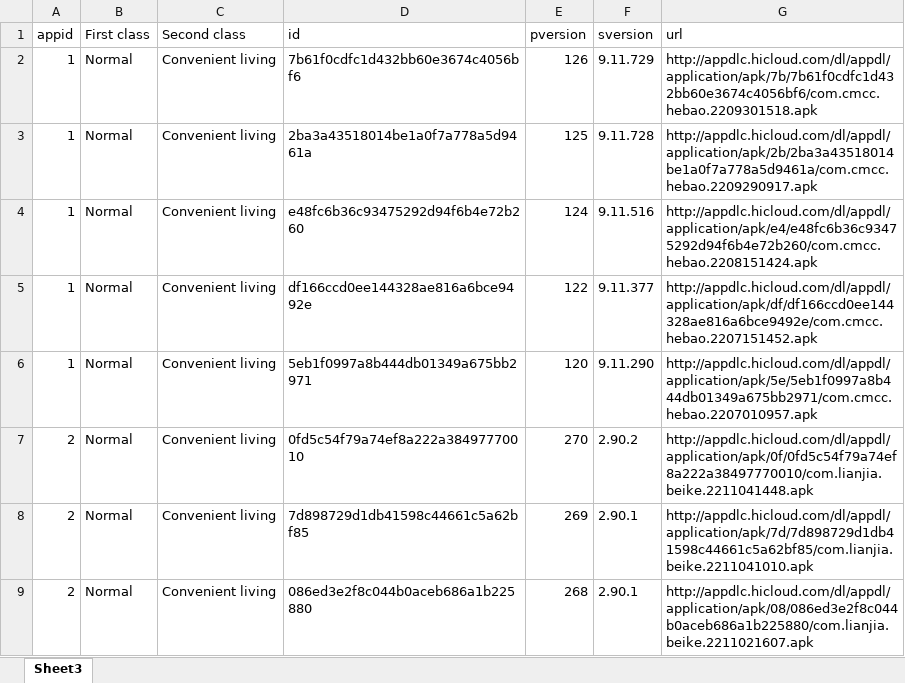
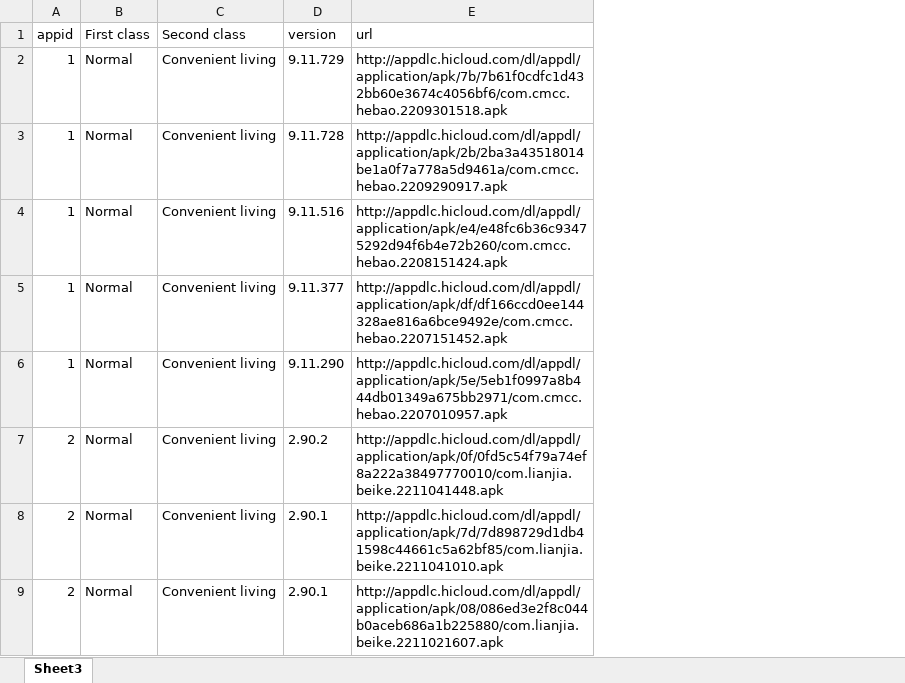
Before and after one commit to suntong30/sdiff, an Excel workbook: benchmarks/200 apps/200 benchmarks.xlsx, sheet Sheet3, drawn as a sheet; only a part is shown; values as stored, in another font and other column widths than the file's, no borders; removed rows and columns are numbered as before the commit, all else as after; the diff names each change by its address in the sheet, - before the commit and + after, or states it on an @@ line.

Commit message:
add benchmark

```diff
--- a/benchmarks/200 apps/200 benchmarks.xlsx (sheet Sheet3)
+++ b/benchmarks/200 apps/200 benchmarks.xlsx (sheet Sheet3)
-column D (id), rows 2-9: 7b61f0cdfc1d432bb60e3674c4056bf6 | 2ba3a43518014be1a0f7a778a5d9461a | e48fc6b36c93475292d94f6b4e72b260 | df166ccd0ee144328ae816a6bce9492e | 5eb1f0997a8b444db01349a675bb2971 | 0fd5c54f79a74ef8a222a38497770010 | 7d898729d1db41598c44661c5a62bf85 | 086ed3e2f8c044b0aceb686a1b225880
-column E (pversion), rows 2-9: 126 | 125 | 124 | 122 | 120 | 270 | 269 | 268
-D1: sversion
+D1: version
```
Also changed, not shown: 4 other files.
